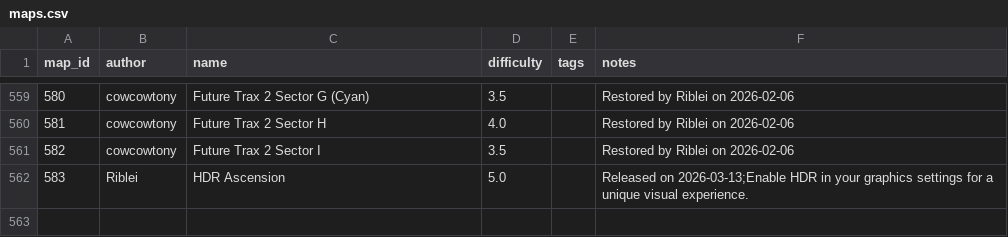
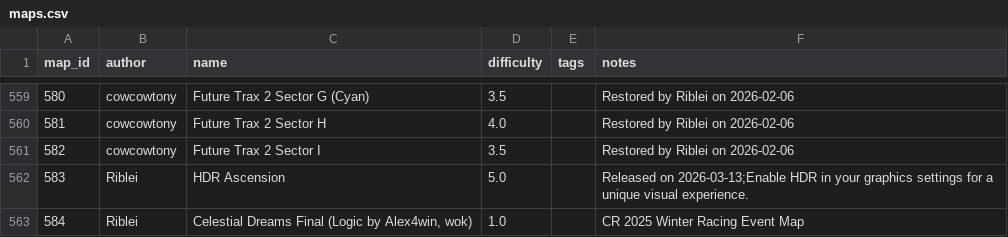
Before and after one commit to vv4t/Aottg2-Racing-Maps, a CSV file: maps.csv, drawn as a sheet; only a part is shown, gaps mark what is left out.

Commit message:
Update maps.csv

```diff
--- a/maps.csv
+++ b/maps.csv
@@ -562 +562,2 @@ map_id|author|name|difficulty|tags|notes
 583|Riblei|HDR Ascension|5.0||Released on 2026-03-13;Enable HDR in your graphics settings for a unique visual experience.
+584|Riblei| Celestial Dreams Final (Logic by Alex4win, wok)|1.0||CR 2025 Winter Racing Event Map
```
